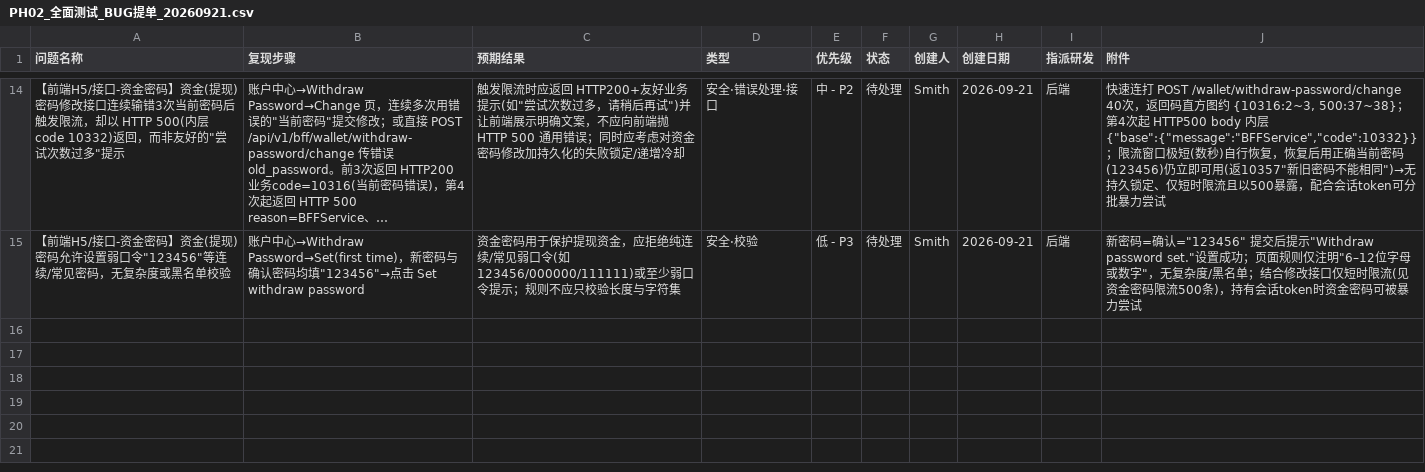
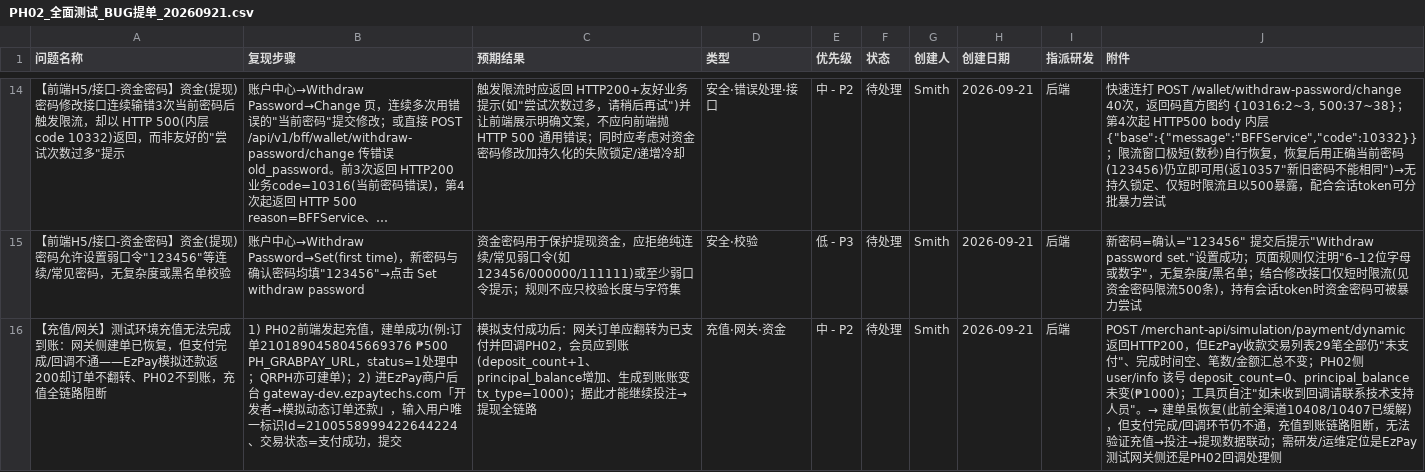
Before and after one commit to smith12138/html-pages, a CSV file: docs/PH02/PH02_全面测试_BUG提单_20260921.csv, drawn as a sheet; only a part is shown, gaps mark what is left out; long unchanged cells end in …; the diff names each change by its address in the sheet, - before the commit and + after, or states it on an @@ line.

```diff
--- a/docs/PH02/PH02_全面测试_BUG提单_20260921.csv
+++ b/docs/PH02/PH02_全面测试_BUG提单_20260921.csv
+row 16: 【充值/网关】测试环境充值无法完成到账：网关侧建单已恢复，但支付完成/回调不通——EzPay模拟还款返200却订单不翻转、PH02不到账，充值全链路阻断 | 1) PH02前端发起充值，建单成功(例:订单2101890458045669376 ₱500 PH_GRABPAY_URL，status=1处理中；QRPH亦可建单)；2) 进EzPay商户后台 gateway-dev.ezpaytechs.com「开发者→模拟动态订单还款」，输入用户唯一标识Id=2100558999422644224、交易状态=支付成功，提交 | 模拟支付成功后：网关订单应翻转为已支付并回调PH02，会员应到账(deposit_count+1、principal_balance增加、生成到账账变 tx_type=1000)；据此才能继续投注→提现全链路 | 充值·网关·资金 | 中 - P2 | 待处理 | Smith | 2026-09-21 | 后端 | POST /merchant-api/simulation/payment/dynamic 返回HTTP200，但EzPay收款交易列表29笔全部仍"未支付"、完成时间空、笔数/金额汇总不变；PH02侧 user/info 该号 deposit_count=0、principal_balance未变(₱1000)；工具页自注"如未收到回调请联系技术支持人员"。→ 建单虽恢复(此前全渠道10408/10407已缓解)，但支付完成/回调环节仍不通，充值到账链路阻断，无法验证充值→投注→提现数据联动；需研发/运维定位是EzPay测试网关侧还是PH02回调处理侧
```
Also changed, not shown: 1 other file.
